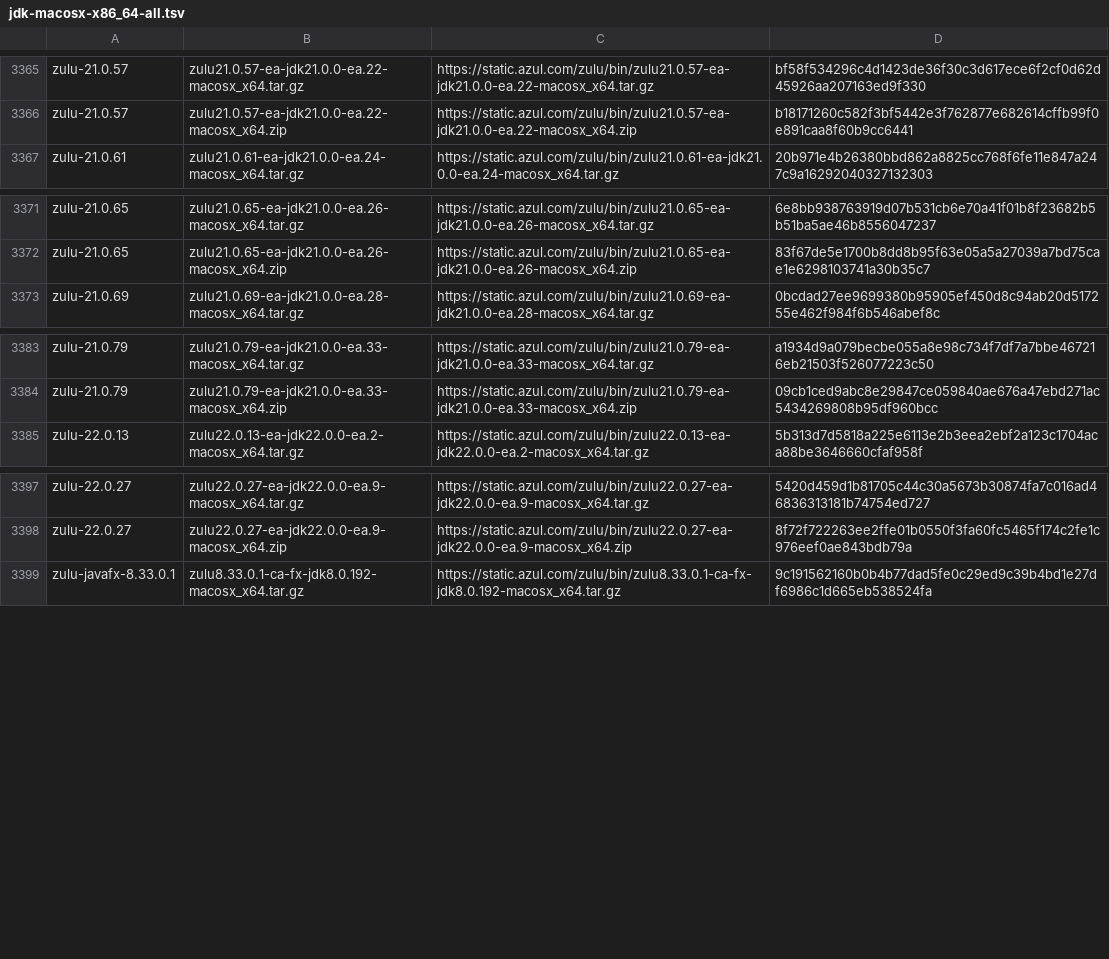
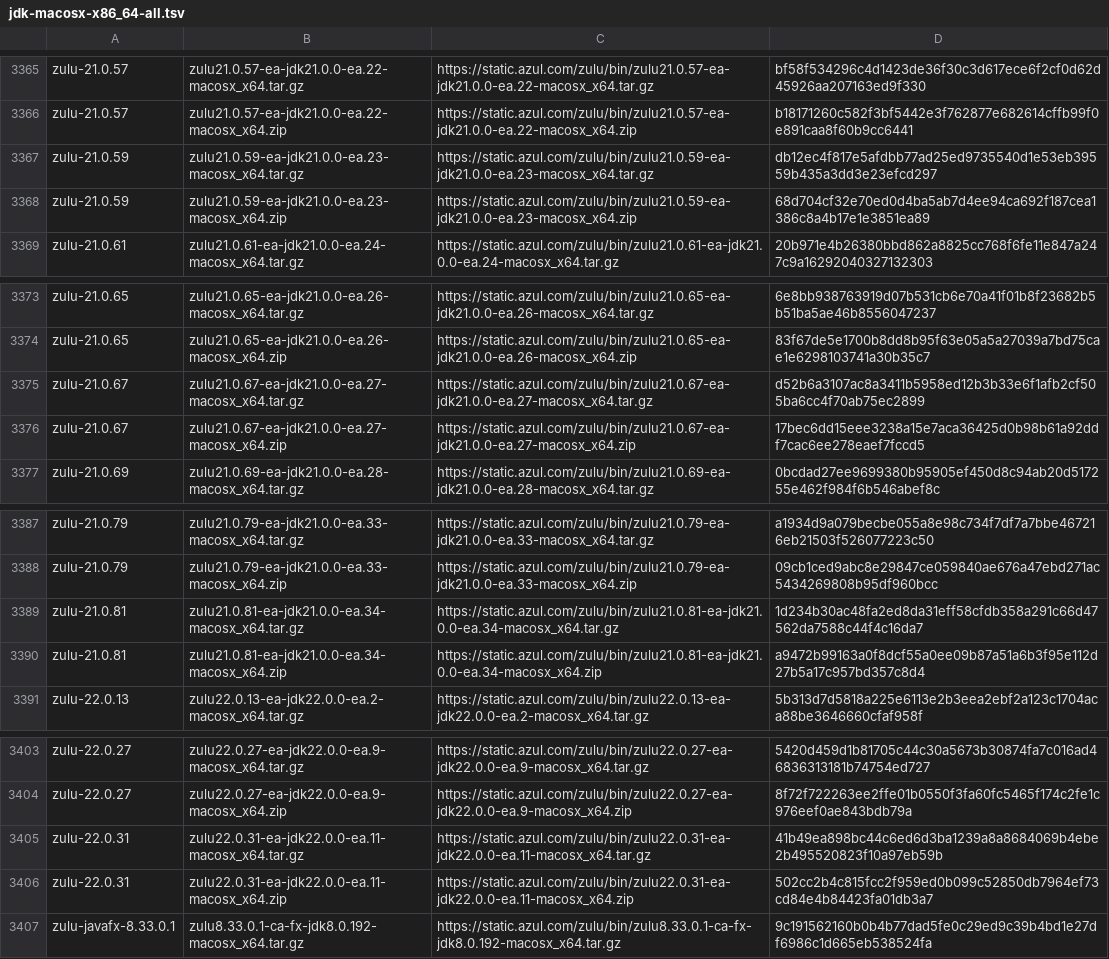
Before and after one commit to mise-plugins/rtx-java, a TSV file: data/jdk-macosx-x86_64-all.tsv, drawn as a sheet; only a part is shown, gaps mark what is left out.

```diff
--- a/data/jdk-macosx-x86_64-all.tsv
+++ b/data/jdk-macosx-x86_64-all.tsv
@@ -3366,2 +3366,4 @@ zulu-21.0.57	zulu21.0.57-ea-jdk21.0.0-ea.22-macosx_x64.tar.gz	https://static.azu
 zulu-21.0.57	zulu21.0.57-ea-jdk21.0.0-ea.22-macosx_x64.zip	https://static.azul.com/zulu/bin/zulu21.0.57-ea-jdk21.0.0-ea.22-macosx_x64.zip	b18171260c582f3bf5442e3f762877e682614cffb99f0e891caa8f60b9cc6441
+zulu-21.0.59	zulu21.0.59-ea-jdk21.0.0-ea.23-macosx_x64.tar.gz	https://static.azul.com/zulu/bin/zulu21.0.59-ea-jdk21.0.0-ea.23-macosx_x64.tar.gz	db12ec4f817e5afdbb77ad25ed9735540d1e53eb39559b435a3dd3e23efcd297
+zulu-21.0.59	zulu21.0.59-ea-jdk21.0.0-ea.23-macosx_x64.zip	https://static.azul.com/zulu/bin/zulu21.0.59-ea-jdk21.0.0-ea.23-macosx_x64.zip	68d704cf32e70ed0d4ba5ab7d4ee94ca692f187cea1386c8a4b17e1e3851ea89
 zulu-21.0.61	zulu21.0.61-ea-jdk21.0.0-ea.24-macosx_x64.tar.gz	https://static.azul.com/zulu/bin/zulu21.0.61-ea-jdk21.0.0-ea.24-macosx_x64.tar.gz	20b971e4b26380bbd862a8825cc768f6fe11e847a247c9a16292040327132303
@@ -3372,2 +3374,4 @@ zulu-21.0.65	zulu21.0.65-ea-jdk21.0.0-ea.26-macosx_x64.tar.gz	https://static.azu
 zulu-21.0.65	zulu21.0.65-ea-jdk21.0.0-ea.26-macosx_x64.zip	https://static.azul.com/zulu/bin/zulu21.0.65-ea-jdk21.0.0-ea.26-macosx_x64.zip	83f67de5e1700b8dd8b95f63e05a5a27039a7bd75cae1e6298103741a30b35c7
+zulu-21.0.67	zulu21.0.67-ea-jdk21.0.0-ea.27-macosx_x64.tar.gz	https://static.azul.com/zulu/bin/zulu21.0.67-ea-jdk21.0.0-ea.27-macosx_x64.tar.gz	d52b6a3107ac8a3411b5958ed12b3b33e6f1afb2cf505ba6cc4f70ab75ec2899
+zulu-21.0.67	zulu21.0.67-ea-jdk21.0.0-ea.27-macosx_x64.zip	https://static.azul.com/zulu/bin/zulu21.0.67-ea-jdk21.0.0-ea.27-macosx_x64.zip	17bec6dd15eee3238a15e7aca36425d0b98b61a92ddf7cac6ee278eaef7fccd5
 zulu-21.0.69	zulu21.0.69-ea-jdk21.0.0-ea.28-macosx_x64.tar.gz	https://static.azul.com/zulu/bin/zulu21.0.69-ea-jdk21.0.0-ea.28-macosx_x64.tar.gz	0bcdad27ee9699380b95905ef450d8c94ab20d517255e462f984f6b546abef8c
@@ -3384,2 +3388,4 @@ zulu-21.0.79	zulu21.0.79-ea-jdk21.0.0-ea.33-macosx_x64.tar.gz	https://static.azu
 zulu-21.0.79	zulu21.0.79-ea-jdk21.0.0-ea.33-macosx_x64.zip	https://static.azul.com/zulu/bin/zulu21.0.79-ea-jdk21.0.0-ea.33-macosx_x64.zip	09cb1ced9abc8e29847ce059840ae676a47ebd271ac5434269808b95df960bcc
+zulu-21.0.81	zulu21.0.81-ea-jdk21.0.0-ea.34-macosx_x64.tar.gz	https://static.azul.com/zulu/bin/zulu21.0.81-ea-jdk21.0.0-ea.34-macosx_x64.tar.gz	1d234b30ac48fa2ed8da31eff58cfdb358a291c66d47562da7588c44f4c16da7
+zulu-21.0.81	zulu21.0.81-ea-jdk21.0.0-ea.34-macosx_x64.zip	https://static.azul.com/zulu/bin/zulu21.0.81-ea-jdk21.0.0-ea.34-macosx_x64.zip	a9472b99163a0f8dcf55a0ee09b87a51a6b3f95e112d27b5a17c957bd357c8d4
 zulu-22.0.13	zulu22.0.13-ea-jdk22.0.0-ea.2-macosx_x64.tar.gz	https://static.azul.com/zulu/bin/zulu22.0.13-ea-jdk22.0.0-ea.2-macosx_x64.tar.gz	5b313d7d5818a225e6113e2b3eea2ebf2a123c1704aca88be3646660cfaf958f
@@ -3398,2 +3404,4 @@ zulu-22.0.27	zulu22.0.27-ea-jdk22.0.0-ea.9-macosx_x64.tar.gz	https://static.azul
 zulu-22.0.27	zulu22.0.27-ea-jdk22.0.0-ea.9-macosx_x64.zip	https://static.azul.com/zulu/bin/zulu22.0.27-ea-jdk22.0.0-ea.9-macosx_x64.zip	8f72f722263ee2ffe01b0550f3fa60fc5465f174c2fe1c976eef0ae843bdb79a
+zulu-22.0.31	zulu22.0.31-ea-jdk22.0.0-ea.11-macosx_x64.tar.gz	https://static.azul.com/zulu/bin/zulu22.0.31-ea-jdk22.0.0-ea.11-macosx_x64.tar.gz	41b49ea898bc44c6ed6d3ba1239a8a8684069b4ebe2b495520823f10a97eb59b
+zulu-22.0.31	zulu22.0.31-ea-jdk22.0.0-ea.11-macosx_x64.zip	https://static.azul.com/zulu/bin/zulu22.0.31-ea-jdk22.0.0-ea.11-macosx_x64.zip	502cc2b4c815fcc2f959ed0b099c52850db7964ef73cd84e4b84423fa01db3a7
 zulu-javafx-8.33.0.1	zulu8.33.0.1-ca-fx-jdk8.0.192-macosx_x64.tar.gz	https://static.azul.com/zulu/bin/zulu8.33.0.1-ca-fx-jdk8.0.192-macosx_x64.tar.gz	9c191562160b0b4b77dad5fe0c29ed9c39b4bd1e27df6986c1d665eb538524fa
```
Also changed, not shown: data/jdk-linux-aarch64-all.tsv, data/jdk-linux-aarch64-ea.tsv, 9 other files.
